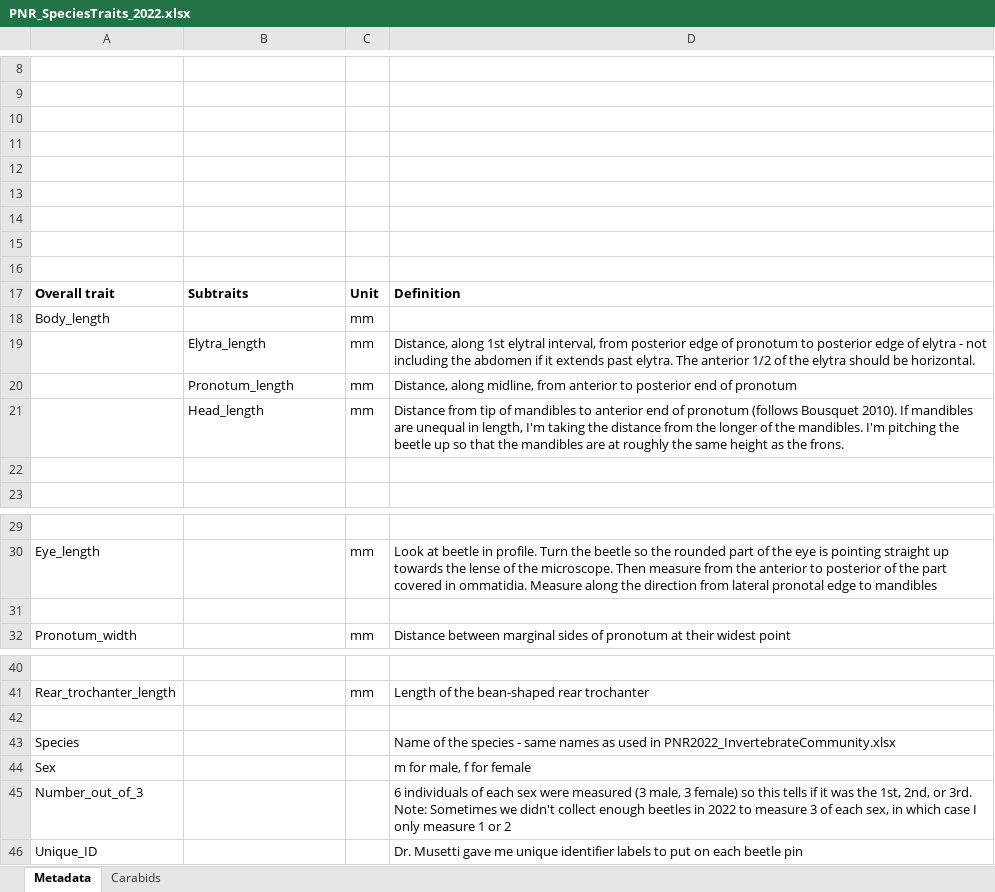
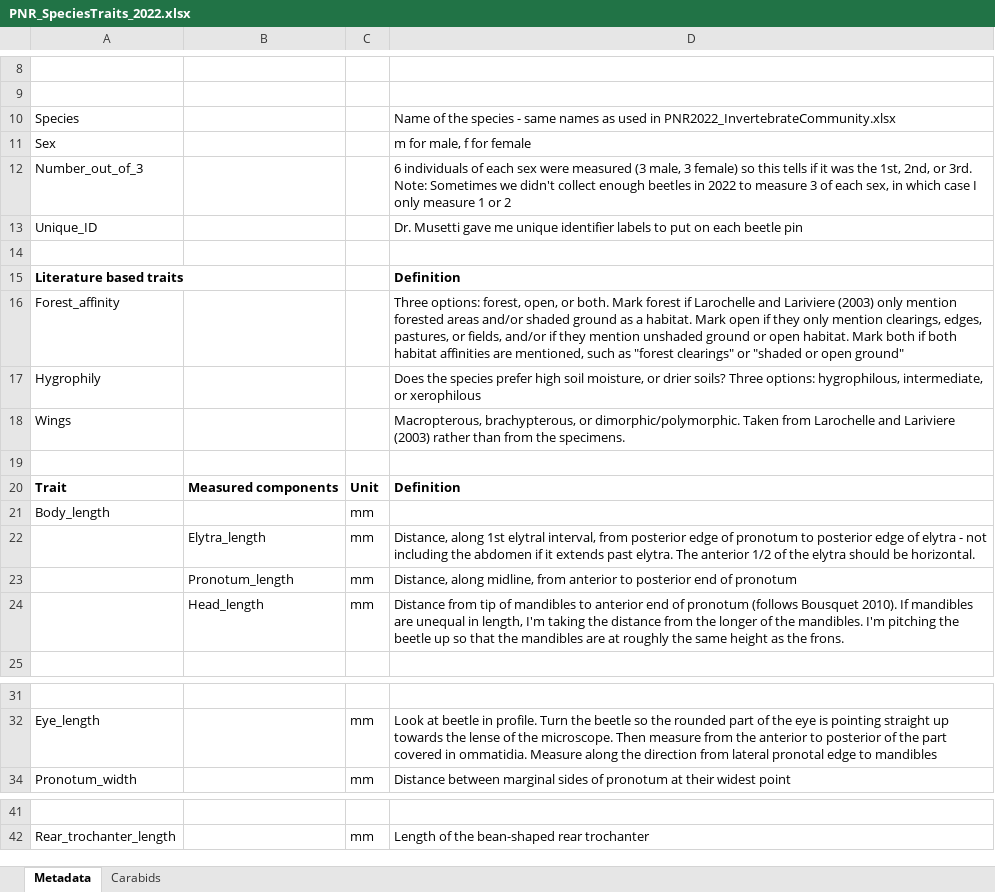
Before and after one commit to KPerryLab/PNR_Beetles, an Excel workbook: PNR_Raw_Data/PNR_SpeciesTraits_2022.xlsx, sheet Metadata, drawn as a sheet; only a part is shown, gaps mark what is left out; values as stored, in another font and other column widths than the file's, no borders; charts and pictures not drawn; removed rows and columns are numbered as before the commit, all else as after; the diff names each change by its address in the sheet, - before the commit and + after, or states it on an @@ line.

Commit message:
Traits
changed a typo in a name. entered carabid traits.

```diff
--- a/PNR_Raw_Data/PNR_SpeciesTraits_2022.xlsx (sheet Metadata)
+++ b/PNR_Raw_Data/PNR_SpeciesTraits_2022.xlsx (sheet Metadata)
@@ row 43 moved to row 10: Species @@
@@ row 44 moved to row 11: Sex @@
@@ row 45 moved to row 12: Number_out_of_3 @@
@@ row 46 moved to row 13: Unique_ID @@
+row 15: Literature based traits |  |  | Definition
+row 16: Forest_affinity |  |  | Three options: forest, open, or both. Mark forest if Larochelle and Lariviere (2003) only mention forested areas and/or shaded ground as a habitat. Mark open if they only mention clearings, edges, pastures, or fields, and/or if they mention unshaded ground or open habitat. Mark both if both habitat affinities are mentioned, such as "forest clearings" or "shaded or open ground"
+row 17: Hygrophily |  |  | Does the species prefer high soil moisture, or drier soils? Three options: hygrophilous, intermediate, or xerophilous
+row 18: Wings |  |  | Macropterous, brachypterous, or dimorphic/polymorphic. Taken from Larochelle and Lariviere (2003) rather than from the specimens.
-row 12: (empty)
-row 13: (empty)
-row 14: (empty)
-row 15: (empty)
-row 16: (empty)
-A20: Overall trait
+A20: Trait
-B20: Subtraits
+B20: Measured components
-row 22: (empty)
-row 31: (empty)
-row 42: (empty)
```
Also changed, not shown: sheet Carabids, hidden cells, charts or pictures, PNR_Raw_Data/PNR2022_Aaron_pinned_InvertebrateCommunity.xlsx, PNR_Raw_Data/PNR_EnvironmentalData.xlsx, 11 other files.
